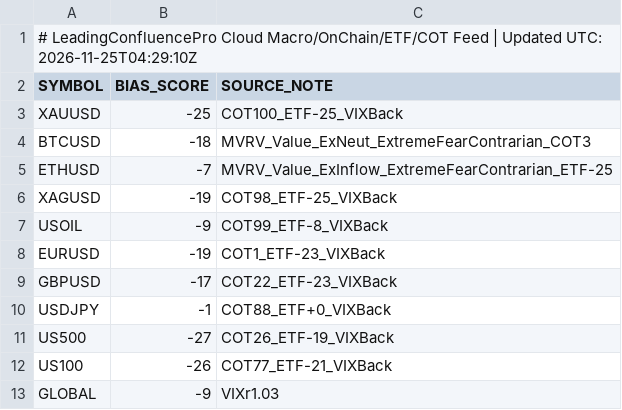
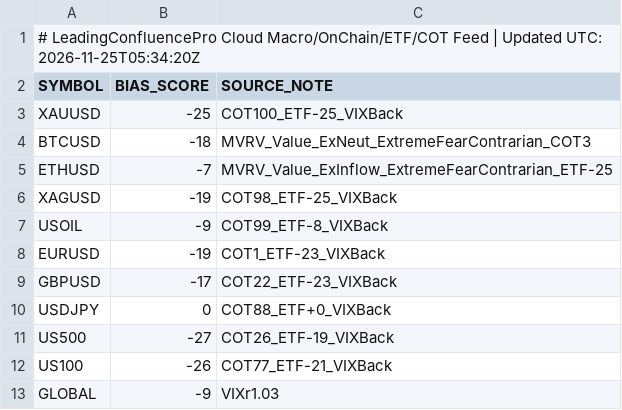
Before and after one commit to gamehotspot62/mt5-leading-confluence-cloud, a CSV file: data/MacroFlowBias.csv, drawn as a sheet.

```diff
--- a/data/MacroFlowBias.csv
+++ b/data/MacroFlowBias.csv
@@ -1,2 +1,2 @@
-# LeadingConfluencePro Cloud Macro/OnChain/ETF/COT Feed | Updated UTC: 2026-11-25T04:29:10Z
+# LeadingConfluencePro Cloud Macro/OnChain/ETF/COT Feed | Updated UTC: 2026-11-25T05:34:20Z
 SYMBOL,BIAS_SCORE,SOURCE_NOTE
@@ -9,3 +9,3 @@ EURUSD,-19,COT1_ETF-23_VIXBack
 GBPUSD,-17,COT22_ETF-23_VIXBack
-USDJPY,-1,COT88_ETF+0_VIXBack
+USDJPY,0,COT88_ETF+0_VIXBack
 US500,-27,COT26_ETF-19_VIXBack
```
Also changed, not shown: 3 other files.
